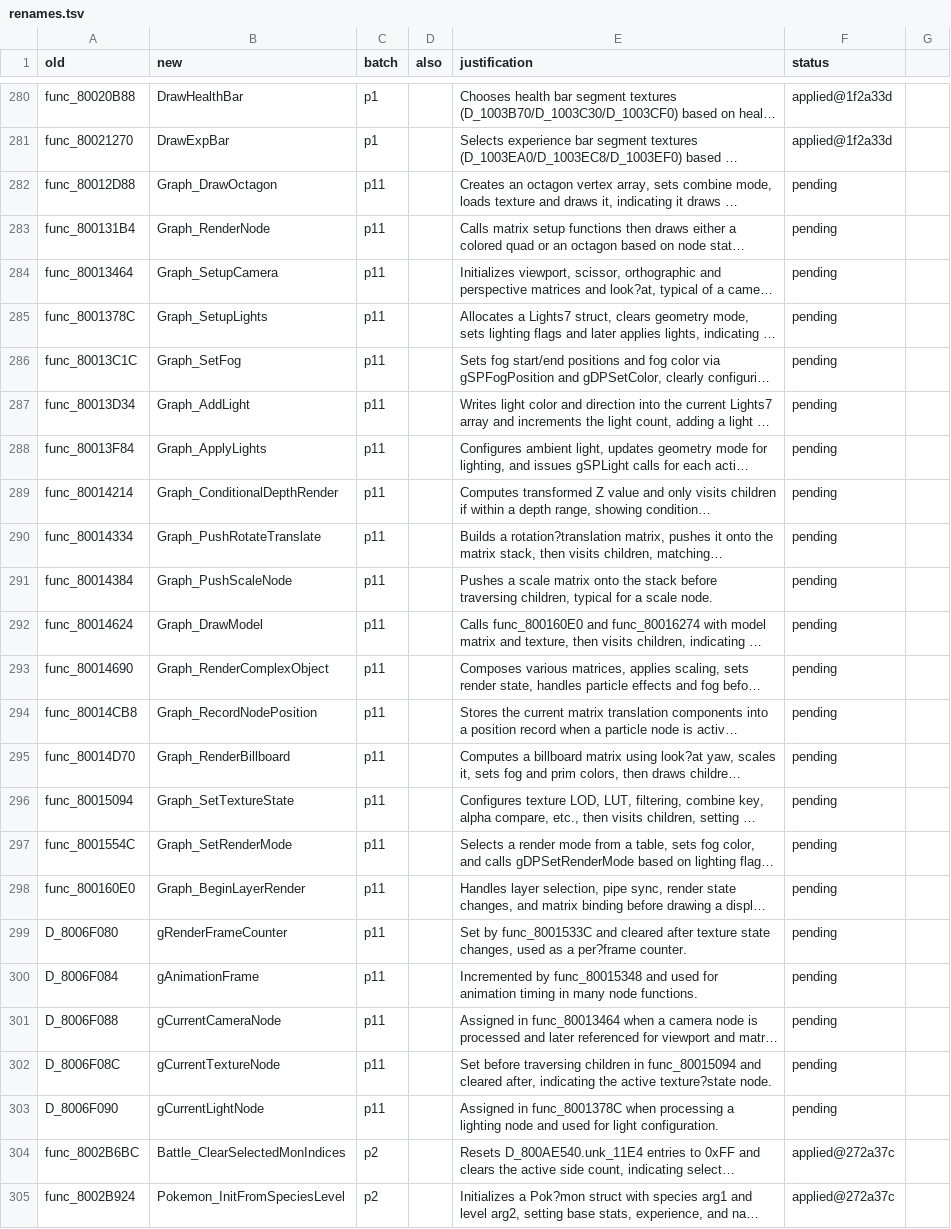
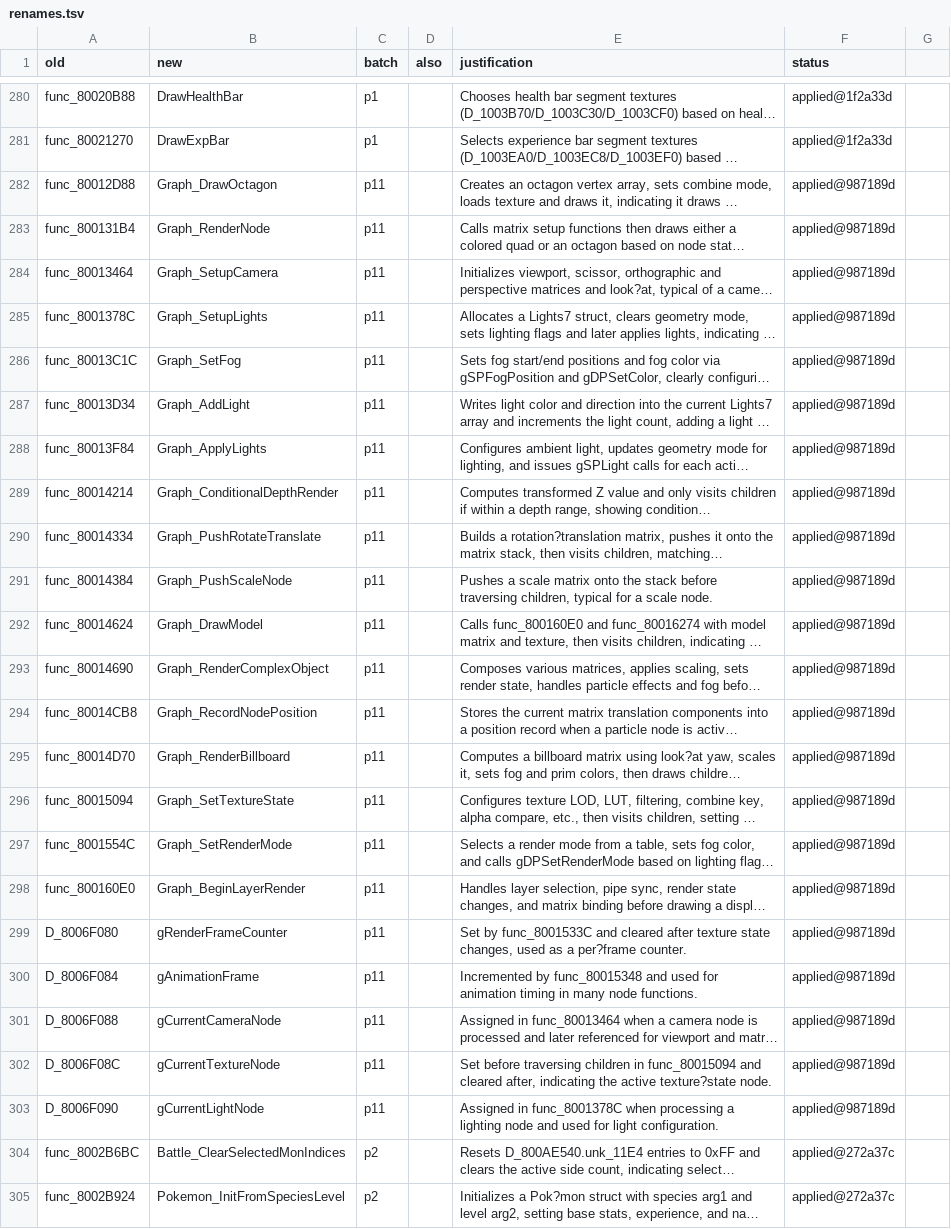
Before and after one commit to ransomts/pokestadium, a TSV file: matching_notes/renames.tsv, drawn as a sheet; only a part is shown, gaps mark what is left out; long unchanged cells end in …; the diff names each change by its address in the sheet, - before the commit and + after, or states it on an @@ line.

Commit message:
rename: p11 (agent batch via gptoss-120b)

```diff
--- a/matching_notes/renames.tsv
+++ b/matching_notes/renames.tsv
-F282:F303 (status): pending
+F282:F303 (status): applied@987189d
```
Also changed, not shown: 51 other files.
